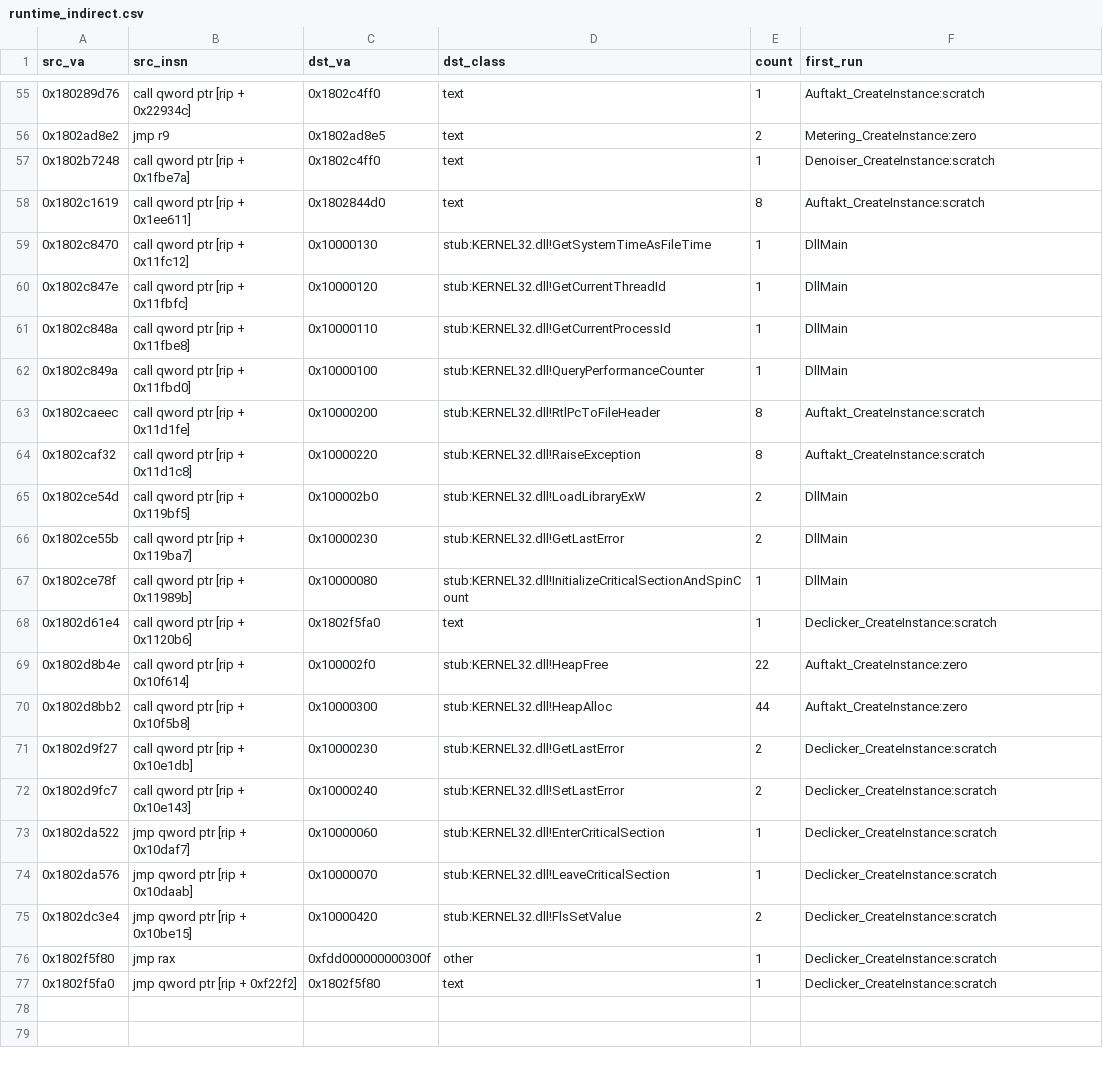
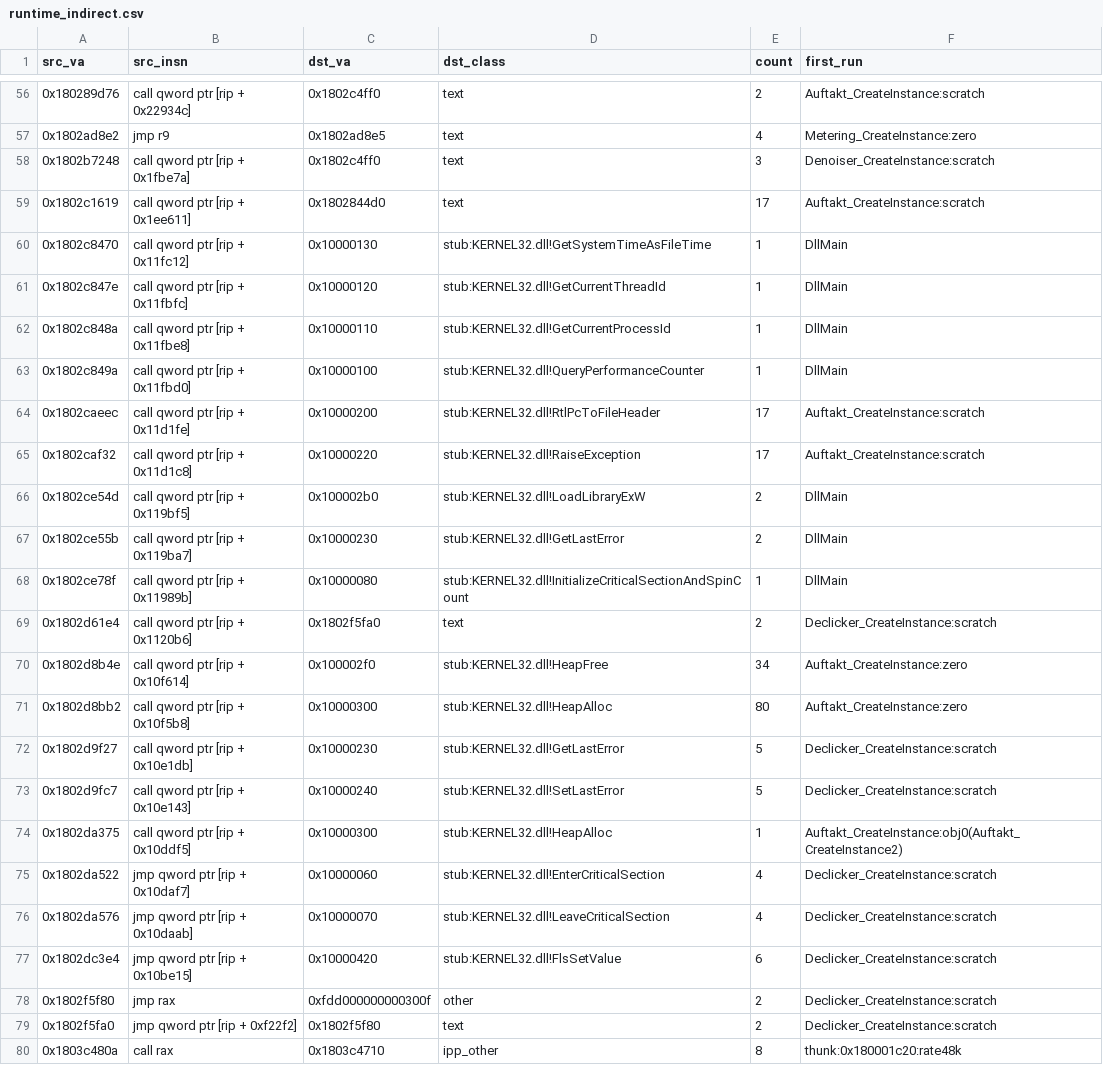
Before and after one commit to signature-studio/signature-studio-dev, a CSV file: tools/shared/elastique/data/runtime_indirect.csv, drawn as a sheet; only a part is shown, gaps mark what is left out; the diff covers the shown part only.

```diff
--- a/tools/shared/elastique/data/runtime_indirect.csv
+++ b/tools/shared/elastique/data/runtime_indirect.csv
@@ -55,5 +56,5 @@ src_va,src_insn,dst_va,dst_class,count,first_run
-0x180289d76,call qword ptr [rip + 0x22934c],0x1802c4ff0,text,1,Auftakt_CreateInstance:scratch
-0x1802ad8e2,jmp r9,0x1802ad8e5,text,2,Metering_CreateInstance:zero
-0x1802b7248,call qword ptr [rip + 0x1fbe7a],0x1802c4ff0,text,1,Denoiser_CreateInstance:scratch
-0x1802c1619,call qword ptr [rip + 0x1ee611],0x1802844d0,text,8,Auftakt_CreateInstance:scratch
+0x180289d76,call qword ptr [rip + 0x22934c],0x1802c4ff0,text,2,Auftakt_CreateInstance:scratch
+0x1802ad8e2,jmp r9,0x1802ad8e5,text,4,Metering_CreateInstance:zero
+0x1802b7248,call qword ptr [rip + 0x1fbe7a],0x1802c4ff0,text,3,Denoiser_CreateInstance:scratch
+0x1802c1619,call qword ptr [rip + 0x1ee611],0x1802844d0,text,17,Auftakt_CreateInstance:scratch
 0x1802c8470,call qword ptr [rip + 0x11fc12],0x10000130,stub:KERNEL32.dll!GetSystemTimeAsFileTime,1,DllMain
@@ -62,4 +63,4 @@ src_va,src_insn,dst_va,dst_class,count,first_run
 0x1802c849a,call qword ptr [rip + 0x11fbd0],0x10000100,stub:KERNEL32.dll!QueryPerformanceCounter,1,DllMain
-0x1802caeec,call qword ptr [rip + 0x11d1fe],0x10000200,stub:KERNEL32.dll!RtlPcToFileHeader,8,Auftakt_CreateInstance:scratch
-0x1802caf32,call qword ptr [rip + 0x11d1c8],0x10000220,stub:KERNEL32.dll!RaiseException,8,Auftakt_CreateInstance:scratch
+0x1802caeec,call qword ptr [rip + 0x11d1fe],0x10000200,stub:KERNEL32.dll!RtlPcToFileHeader,17,Auftakt_CreateInstance:scratch
+0x1802caf32,call qword ptr [rip + 0x11d1c8],0x10000220,stub:KERNEL32.dll!RaiseException,17,Auftakt_CreateInstance:scratch
 0x1802ce54d,call qword ptr [rip + 0x119bf5],0x100002b0,stub:KERNEL32.dll!LoadLibraryExW,2,DllMain
@@ -67,11 +68,13 @@ src_va,src_insn,dst_va,dst_class,count,first_run
 0x1802ce78f,call qword ptr [rip + 0x11989b],0x10000080,stub:KERNEL32.dll!InitializeCriticalSectionAndSpinCount,1,DllMain
-0x1802d61e4,call qword ptr [rip + 0x1120b6],0x1802f5fa0,text,1,Declicker_CreateInstance:scratch
-0x1802d8b4e,call qword ptr [rip + 0x10f614],0x100002f0,stub:KERNEL32.dll!HeapFree,22,Auftakt_CreateInstance:zero
-0x1802d8bb2,call qword ptr [rip + 0x10f5b8],0x10000300,stub:KERNEL32.dll!HeapAlloc,44,Auftakt_CreateInstance:zero
-0x1802d9f27,call qword ptr [rip + 0x10e1db],0x10000230,stub:KERNEL32.dll!GetLastError,2,Declicker_CreateInstance:scratch
-0x1802d9fc7,call qword ptr [rip + 0x10e143],0x10000240,stub:KERNEL32.dll!SetLastError,2,Declicker_CreateInstance:scratch
-0x1802da522,jmp qword ptr [rip + 0x10daf7],0x10000060,stub:KERNEL32.dll!EnterCriticalSection,1,Declicker_CreateInstance:scratch
-0x1802da576,jmp qword ptr [rip + 0x10daab],0x10000070,stub:KERNEL32.dll!LeaveCriticalSection,1,Declicker_CreateInstance:scratch
-0x1802dc3e4,jmp qword ptr [rip + 0x10be15],0x10000420,stub:KERNEL32.dll!FlsSetValue,2,Declicker_CreateInstance:scratch
-0x1802f5f80,jmp rax,0xfdd000000000300f,other,1,Declicker_CreateInstance:scratch
-0x1802f5fa0,jmp qword ptr [rip + 0xf22f2],0x1802f5f80,text,1,Declicker_CreateInstance:scratch
+0x1802d61e4,call qword ptr [rip + 0x1120b6],0x1802f5fa0,text,2,Declicker_CreateInstance:scratch
+0x1802d8b4e,call qword ptr [rip + 0x10f614],0x100002f0,stub:KERNEL32.dll!HeapFree,34,Auftakt_CreateInstance:zero
+0x1802d8bb2,call qword ptr [rip + 0x10f5b8],0x10000300,stub:KERNEL32.dll!HeapAlloc,80,Auftakt_CreateInstance:zero
+0x1802d9f27,call qword ptr [rip + 0x10e1db],0x10000230,stub:KERNEL32.dll!GetLastError,5,Declicker_CreateInstance:scratch
+0x1802d9fc7,call qword ptr [rip + 0x10e143],0x10000240,stub:KERNEL32.dll!SetLastError,5,Declicker_CreateInstance:scratch
+0x1802da375,call qword ptr [rip + 0x10ddf5],0x10000300,stub:KERNEL32.dll!HeapAlloc,1,Auftakt_CreateInstance:obj0(Auftakt_CreateInstance2)
+0x1802da522,jmp qword ptr [rip + 0x10daf7],0x10000060,stub:KERNEL32.dll!EnterCriticalSection,4,Declicker_CreateInstance:scratch
+0x1802da576,jmp qword ptr [rip + 0x10daab],0x10000070,stub:KERNEL32.dll!LeaveCriticalSection,4,Declicker_CreateInstance:scratch
+0x1802dc3e4,jmp qword ptr [rip + 0x10be15],0x10000420,stub:KERNEL32.dll!FlsSetValue,6,Declicker_CreateInstance:scratch
+0x1802f5f80,jmp rax,0xfdd000000000300f,other,2,Declicker_CreateInstance:scratch
+0x1802f5fa0,jmp qword ptr [rip + 0xf22f2],0x1802f5f80,text,2,Declicker_CreateInstance:scratch
+0x1803c480a,call rax,0x1803c4710,ipp_other,8,thunk:0x180001c20:rate48k
```
Also changed, not shown: 1 added row and 48 edited cells elsewhere in this file, 1 other file.
